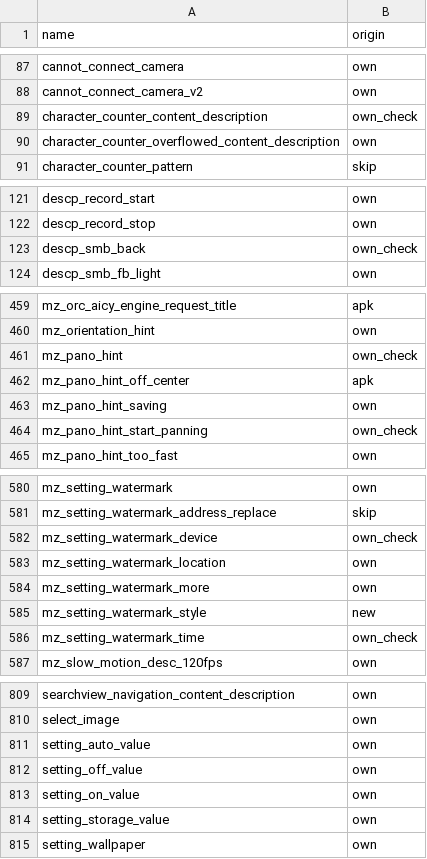
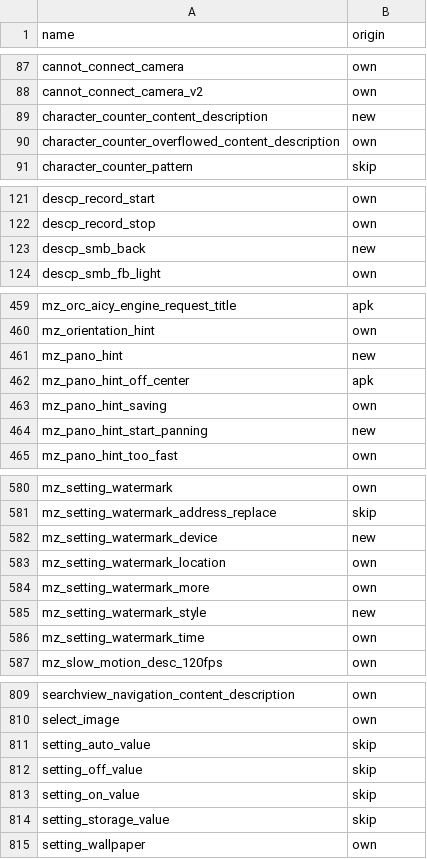
Before and after one commit to NeonCatRC/flyme_overlays_ru, a TSV file: flyme12/Camera/status.tsv, drawn as a sheet; only a part is shown, gaps mark what is left out; the diff covers the shown part only.

```diff
--- a/flyme12/Camera/status.tsv
+++ b/flyme12/Camera/status.tsv
@@ -88,3 +88,3 @@ cannot_connect_camera	own
 cannot_connect_camera_v2	own
-character_counter_content_description	own_check
+character_counter_content_description	new
 character_counter_overflowed_content_description	own
@@ -122,3 +122,3 @@ descp_record_start	own
 descp_record_stop	own
-descp_smb_back	own_check
+descp_smb_back	new
 descp_smb_fb_light	own
@@ -460,6 +460,6 @@ mz_orc_aicy_engine_request_title	apk
 mz_orientation_hint	own
-mz_pano_hint	own_check
+mz_pano_hint	new
 mz_pano_hint_off_center	apk
 mz_pano_hint_saving	own
-mz_pano_hint_start_panning	own_check
+mz_pano_hint_start_panning	new
 mz_pano_hint_too_fast	own
@@ -581,3 +581,3 @@ mz_setting_watermark	own
 mz_setting_watermark_address_replace	skip
-mz_setting_watermark_device	own_check
+mz_setting_watermark_device	new
 mz_setting_watermark_location	own
@@ -585,3 +585,3 @@ mz_setting_watermark_more	own
 mz_setting_watermark_style	new
-mz_setting_watermark_time	own_check
+mz_setting_watermark_time	own
 mz_slow_motion_desc_120fps	own
@@ -810,6 +810,6 @@ searchview_navigation_content_description	own
 select_image	own
-setting_auto_value	own
-setting_off_value	own
-setting_on_value	own
-setting_storage_value	own
+setting_auto_value	skip
+setting_off_value	skip
+setting_on_value	skip
+setting_storage_value	skip
 setting_wallpaper	own
```
Also changed, not shown: 7 edited cells elsewhere in this file, flyme12/FlymeLauncher/status.tsv, flyme12/Mms/status.tsv, 27 other files.
